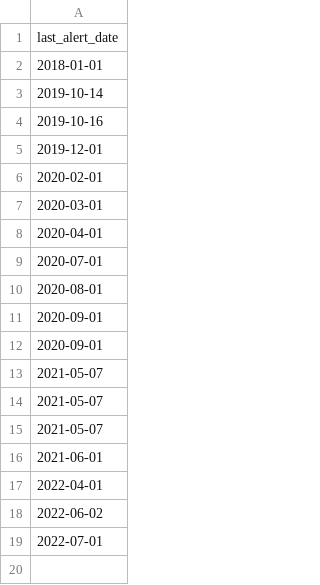
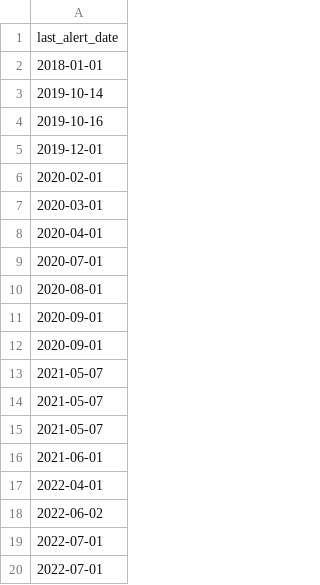
Before and after one commit to Science-for-Nature-and-People/Midwest-Agriculture-Synthesis, a CSV file: auto_pubsearch/alert_date_log.csv, drawn as a sheet.

Commit message:
auto-updated queries for 2022-07-01 14:14:01

```diff
--- a/auto_pubsearch/alert_date_log.csv
+++ b/auto_pubsearch/alert_date_log.csv
@@ -19 +19,2 @@ last_alert_date
 2022-07-01
+2022-07-01
```
Also changed, not shown: 1 other file.
